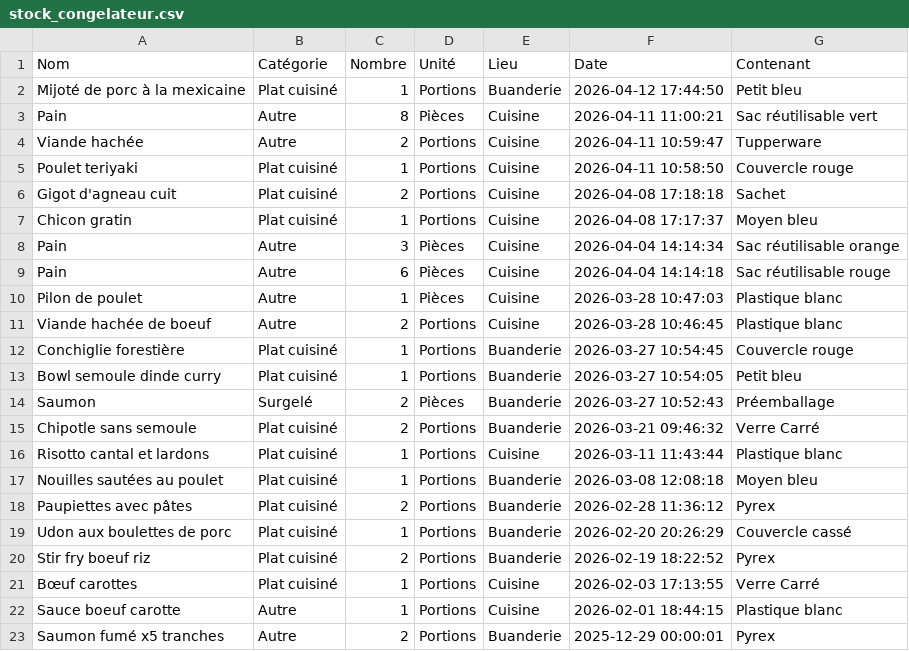
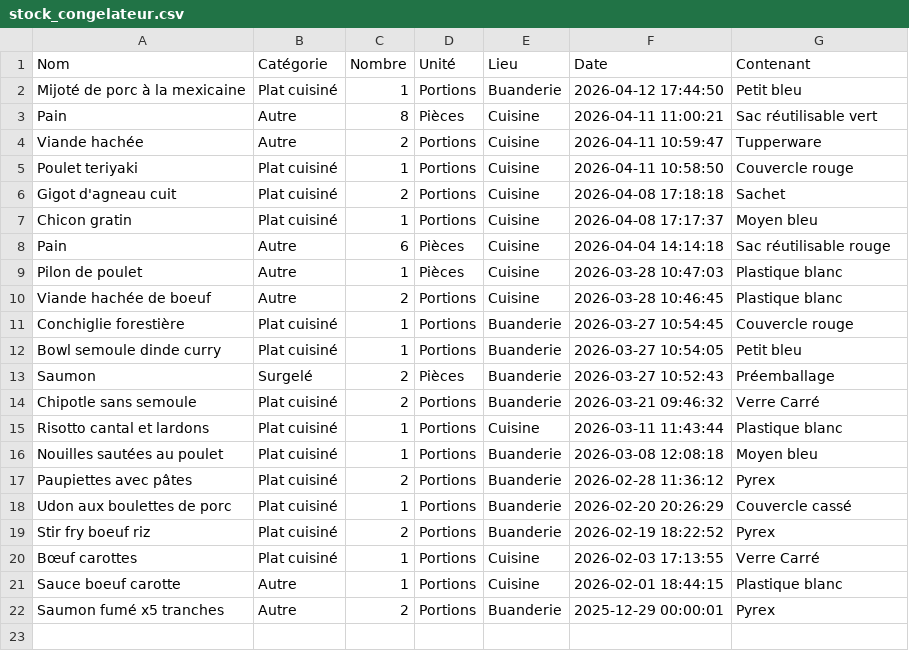
Before and after one commit to stephane0254-png/Congelateurs, a CSV file: stock_congelateur.csv, drawn as a sheet.

Commit message:
Fini

```diff
--- a/stock_congelateur.csv
+++ b/stock_congelateur.csv
@@ -7,3 +7,2 @@ Gigot d'agneau cuit,Plat cuisiné,2,Portions,Cuisine,2026-04-08 17:18:18,Sachet
 Chicon gratin,Plat cuisiné,1,Portions,Cuisine,2026-04-08 17:17:37,Moyen bleu
-Pain,Autre,3,Pièces,Cuisine,2026-04-04 14:14:34,Sac réutilisable orange
 Pain,Autre,6,Pièces,Cuisine,2026-04-04 14:14:18,Sac réutilisable rouge
```
